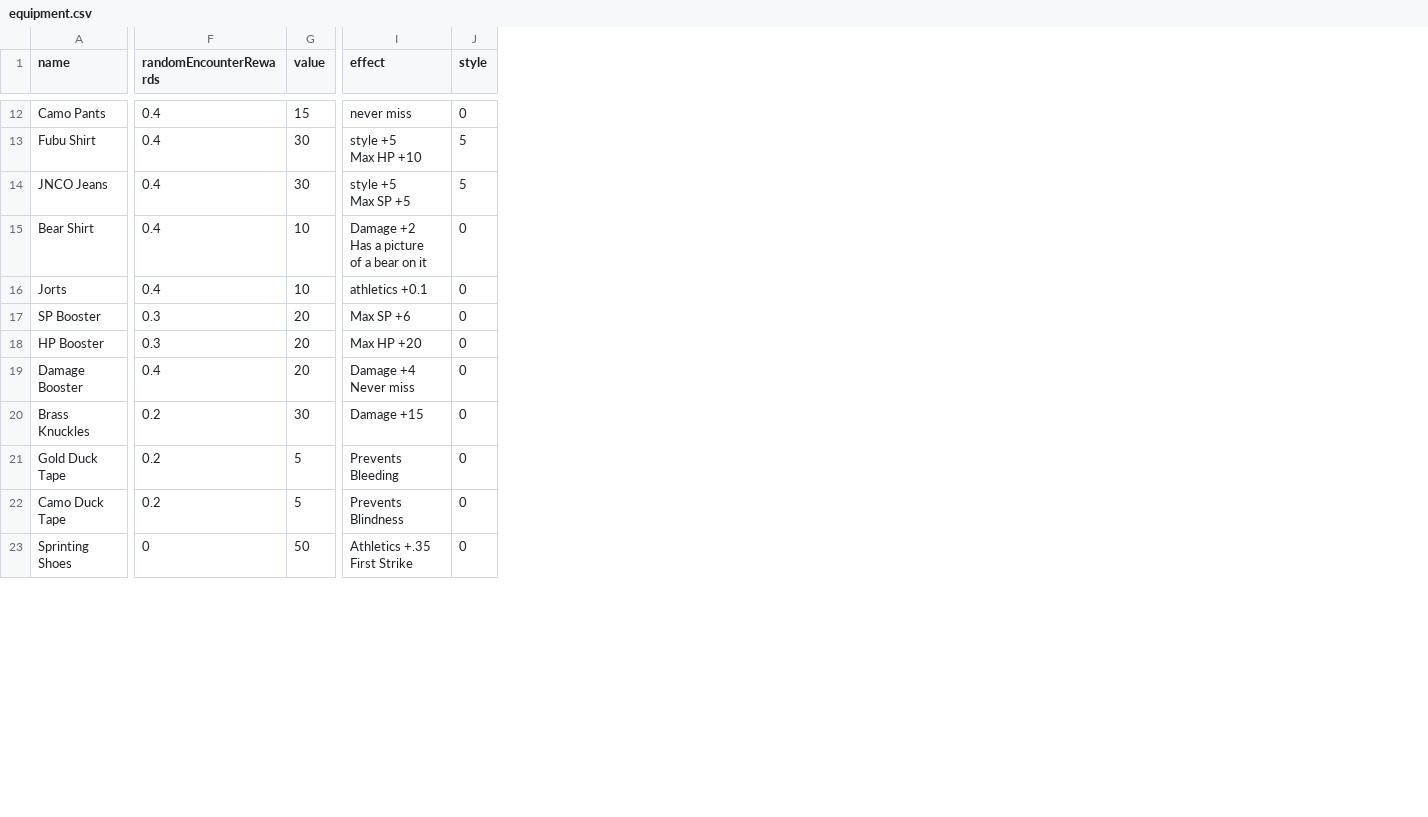
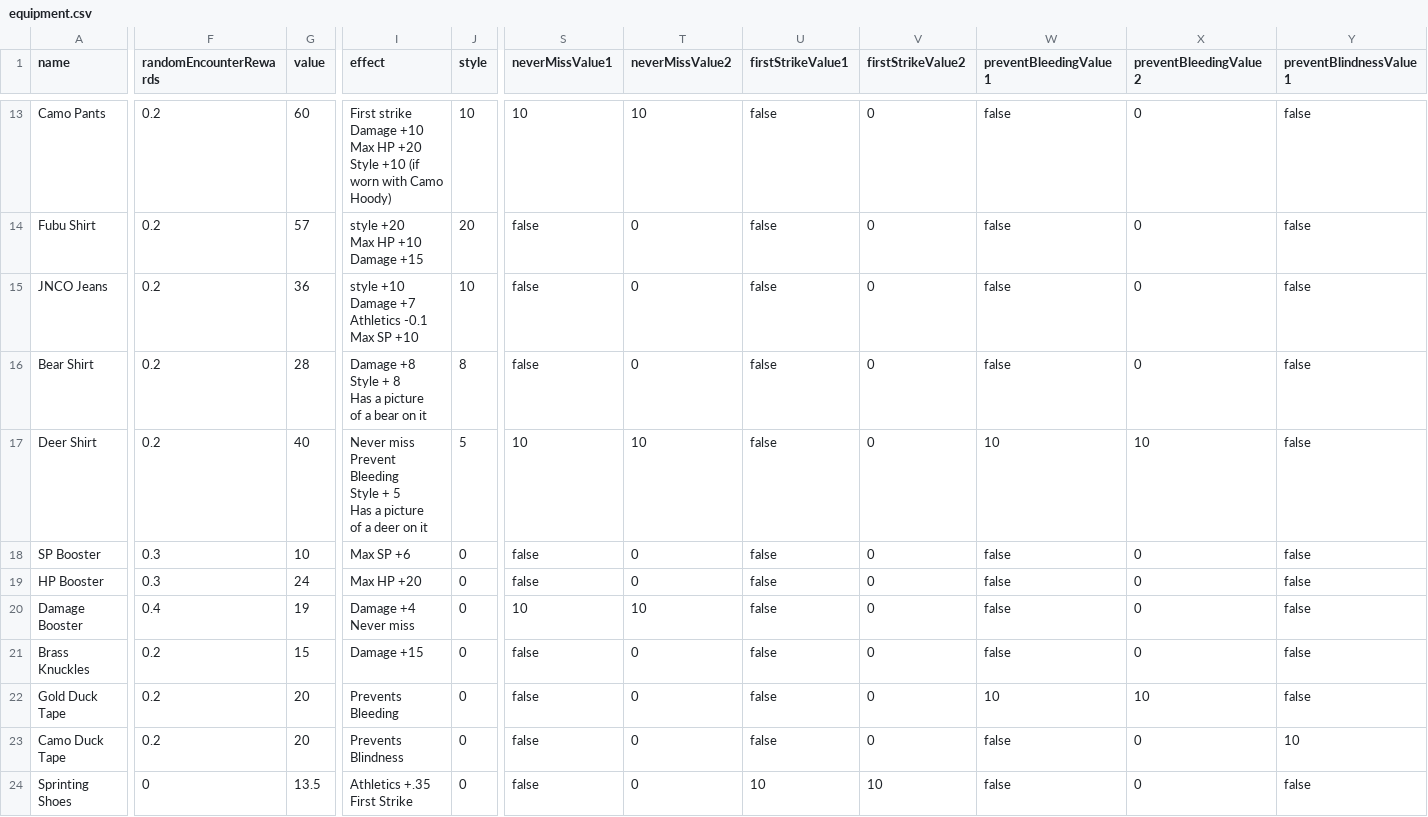
Before and after one commit to alexchandler100/BerryTreeGame, a CSV file: data/csv-files/equipment.csv, drawn as a sheet; only a part is shown, gaps mark what is left out; addresses are those after the commit; ↵ is a line break in a cell; the diff covers the shown part only; the diff names each change by its address in the sheet, - before the commit and + after, or states it on an @@ line.

Commit message:
randomized loot

```diff
--- a/data/csv-files/equipment.csv
+++ b/data/csv-files/equipment.csv
+column S (neverMissValue1), rows 13-24: 10 | false | false | false | 10 | false | false | 10 | false | false | false | false
+column T (neverMissValue2), rows 13-24: 10 | 0 | 0 | 0 | 10 | 0 | 0 | 10 | 0 | 0 | 0 | 0
+column U (firstStrikeValue1), rows 13-24: false | false | false | false | false | false | false | false | false | false | false | 10
+column V (firstStrikeValue2), rows 13-24: 0 | 0 | 0 | 0 | 0 | 0 | 0 | 0 | 0 | 0 | 0 | 10
+column W (preventBleedingValue1), rows 13-24: false | false | false | false | 10 | false | false | false | false | 10 | false | false
+column X (preventBleedingValue2), rows 13-24: 0 | 0 | 0 | 0 | 10 | 0 | 0 | 0 | 0 | 10 | 0 | 0
+column Y (preventBlindnessValue1), rows 13-24: false | false | false | false | false | false | false | false | false | false | 10 | false
-F13:F17 (randomEncounterRewards): 0.4
+F13:F17 (randomEncounterRewards): 0.2
-G13 (value): 15
+G13 (value): 60
-I13 (effect): never miss
+I13 (effect): First strike ↵ Damage +10 ↵ Max HP +20 ↵ Style +10 (if worn with Camo Hoody)
-J13 (style): 0
+J13 (style): 10
-G14 (value): 30
+G14 (value): 57
-I14 (effect): style +5 ↵ Max HP +10
+I14 (effect): style +20 ↵ Max HP +10 ↵ Damage +15
-J14 (style): 5
+J14 (style): 20
-G15 (value): 30
+G15 (value): 36
-I15 (effect): style +5 ↵ Max SP +5
+I15 (effect): style +10 ↵ Damage +7 ↵ Athletics -0.1 ↵ Max SP +10
-J15 (style): 5
+J15 (style): 10
-G16 (value): 10
+G16 (value): 28
-I16 (effect): Damage +2 ↵ Has a picture ↵ of a bear on it
+I16 (effect): Damage +8 ↵ Style + 8 ↵ Has a picture ↵ of a bear on it
-J16 (style): 0
+J16 (style): 8
-A17 (name): Jorts
+A17 (name): Deer Shirt
-G17 (value): 10
+G17 (value): 40
-I17 (effect): athletics +0.1
+I17 (effect): Never miss ↵ Prevent Bleeding ↵ Style + 5 ↵ Has a picture ↵ of a deer on it
-J17 (style): 0
+J17 (style): 5
-G18 (value): 20
+G18 (value): 10
-G19 (value): 20
+G19 (value): 24
-G20 (value): 20
+G20 (value): 19
-G21 (value): 30
+G21 (value): 15
-G22:G23 (value): 5
+G22:G23 (value): 20
-G24 (value): 50
+G24 (value): 13.5
```
Also changed, not shown: 1 added row, 1 added column and 40 edited cells elsewhere in this file, 11 other files.
